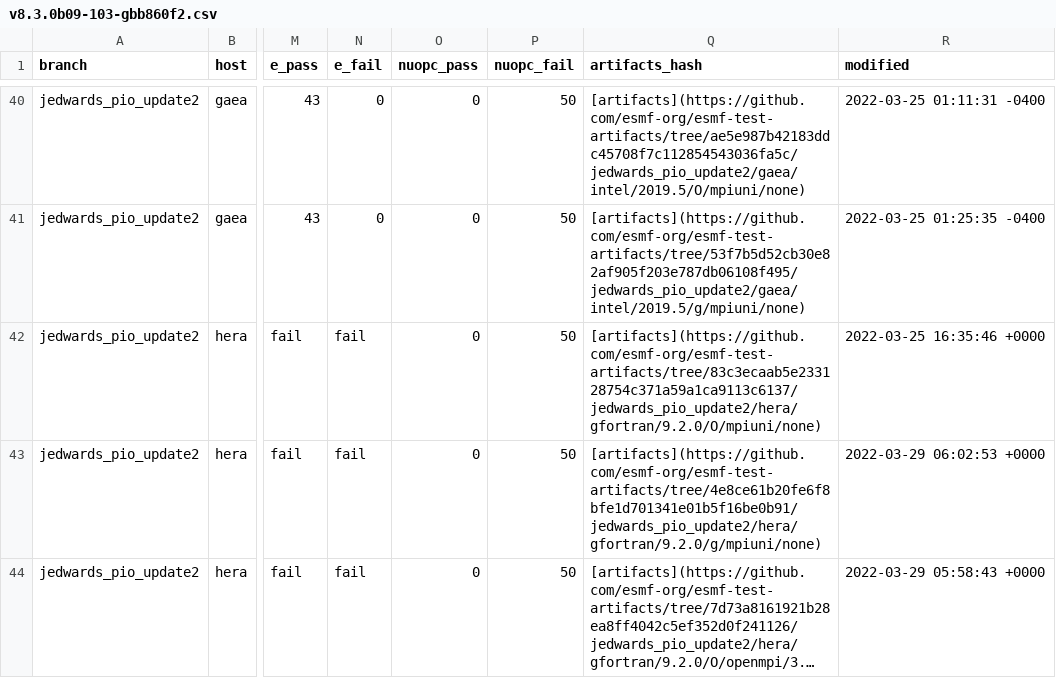
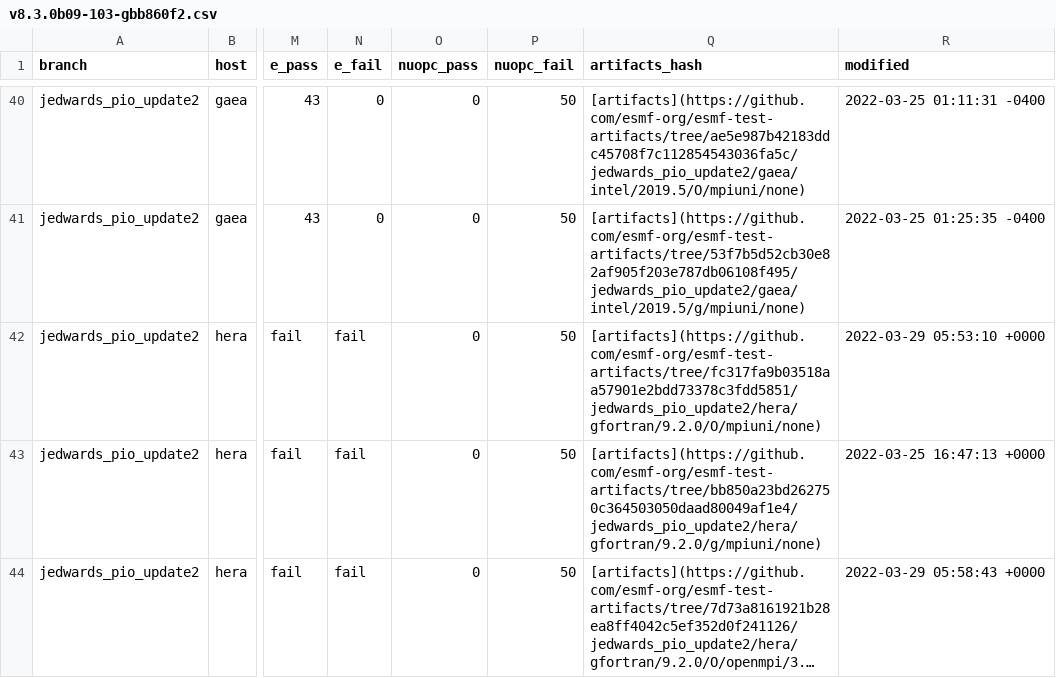
Before and after one commit to esmf-org/esmf-test-summary-2022-07, a CSV file: jedwards_pio_update2/v8.3.0b09-103-gbb860f2.csv, drawn as a sheet; only a part is shown, gaps mark what is left out; long unchanged cells end in …; the diff covers the shown part only; the diff names each change by its address in the sheet, - before the commit and + after, or states it on an @@ line.

Commit message:
'updated summary for hash v8.3.0b09-103-gbb860f2 on jedwards/pio_update2'

```diff
--- a/jedwards_pio_update2/v8.3.0b09-103-gbb860f2.csv
+++ b/jedwards_pio_update2/v8.3.0b09-103-gbb860f2.csv
-Q42 (artifacts_hash): [artifacts](https://github.com/esmf-org/esmf-test-artifacts/tree/83c3ecaab5e233128754c371a59a1ca9113c6137/jedwards_pio_update2/hera/gfortran/9.2.0/O/mpiuni/none)
+Q42 (artifacts_hash): [artifacts](https://github.com/esmf-org/esmf-test-artifacts/tree/fc317fa9b03518aa57901e2bdd73378c3fdd5851/jedwards_pio_update2/hera/gfortran/9.2.0/O/mpiuni/none)
-R42 (modified): 2022-03-25 16:35:46 +0000
+R42 (modified): 2022-03-29 05:53:10 +0000
-Q43 (artifacts_hash): [artifacts](https://github.com/esmf-org/esmf-test-artifacts/tree/4e8ce61b20fe6f8bfe1d701341e01b5f16be0b91/jedwards_pio_update2/hera/gfortran/9.2.0/g/mpiuni/none)
+Q43 (artifacts_hash): [artifacts](https://github.com/esmf-org/esmf-test-artifacts/tree/bb850a23bd262750c364503050daad80049af1e4/jedwards_pio_update2/hera/gfortran/9.2.0/g/mpiuni/none)
-R43 (modified): 2022-03-29 06:02:53 +0000
+R43 (modified): 2022-03-25 16:47:13 +0000
```
Also changed, not shown: 22 edited cells elsewhere in this file, 2 other files.
